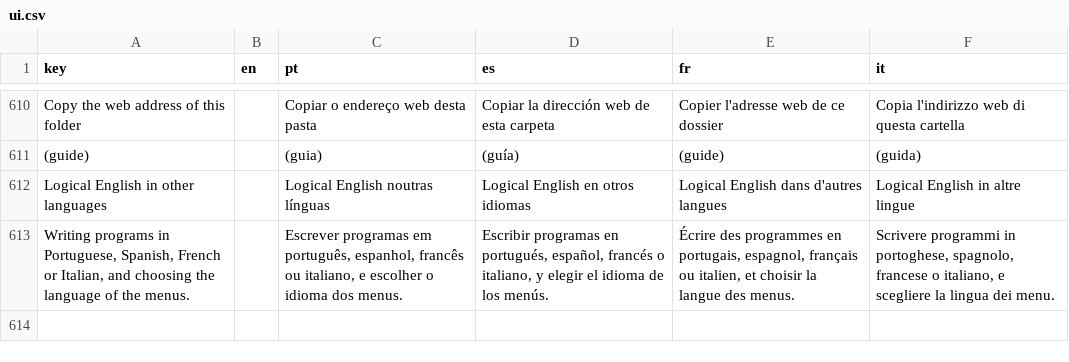
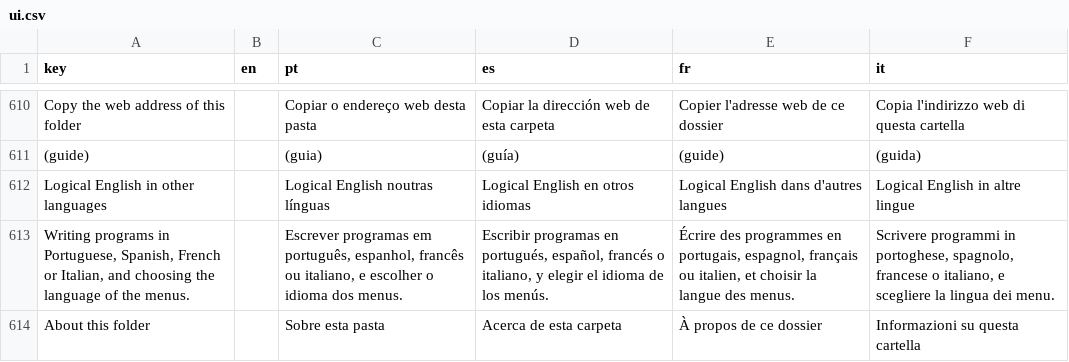
Before and after one commit to LogicalContractsOrg/LogicalEnglish2, a CSV file: i18n/ui.csv, drawn as a sheet; only a part is shown, gaps mark what is left out; the diff names each change by its address in the sheet, - before the commit and + after, or states it on an @@ line.

```diff
--- a/i18n/ui.csv
+++ b/i18n/ui.csv
+row 614: About this folder |  | Sobre esta pasta | Acerca de esta carpeta | À propos de ce dossier | Informazioni su questa cartella
```
Also changed, not shown: 44 other files.
